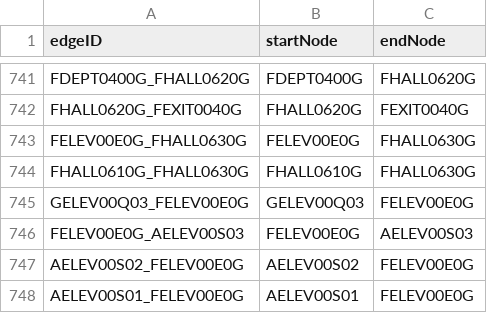
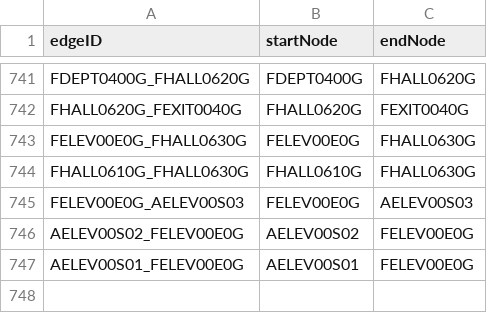
Before and after one commit to LANTHEMAN/CS3373_HospitalSystem, a CSV file: initMap/edges.csv, drawn as a sheet; only a part is shown, gaps mark what is left out.

```diff
--- a/initMap/edges.csv
+++ b/initMap/edges.csv
@@ -744,3 +744,2 @@ FELEV00E0G_FHALL0630G,FELEV00E0G,FHALL0630G
 FHALL0610G_FHALL0630G,FHALL0610G,FHALL0630G
-GELEV00Q03_FELEV00E0G,GELEV00Q03,FELEV00E0G
 FELEV00E0G_AELEV00S03,FELEV00E0G,AELEV00S03
```
Also changed, not shown: initMap/nodes.csv, 1 other file.
